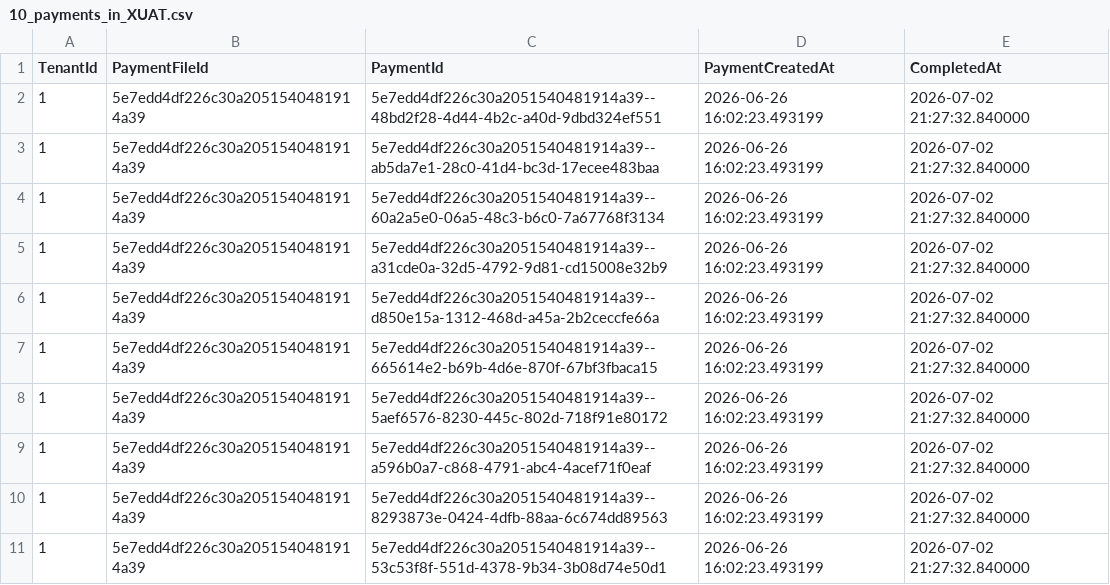
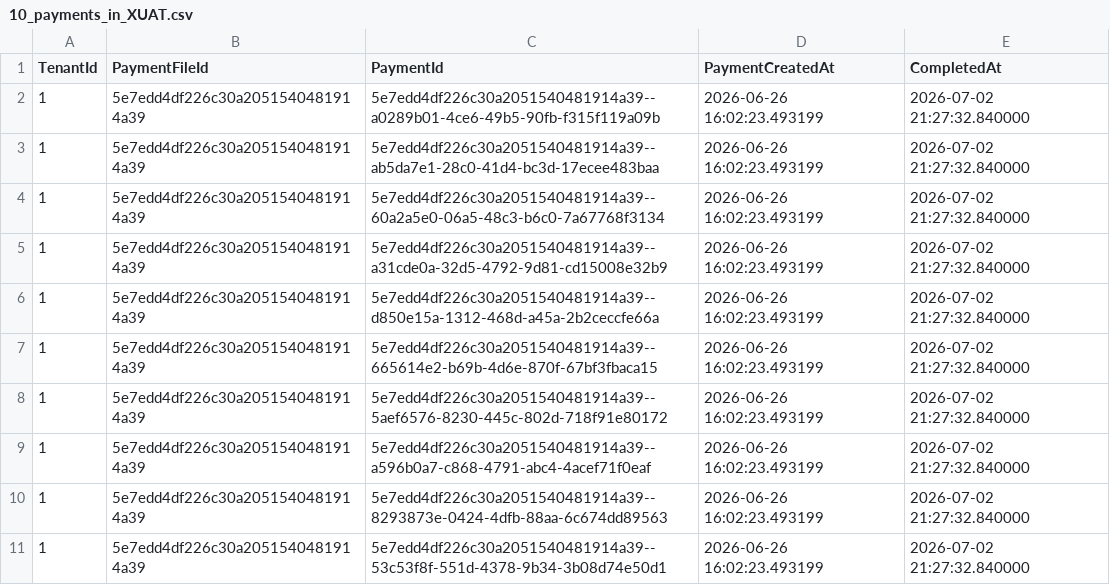
Before and after one commit to joshua1101/testDocStorage, a CSV file: 3BillingCsvs/XUAT/10_payments_in_XUAT.csv, drawn as a sheet.

```diff
--- a/3BillingCsvs/XUAT/10_payments_in_XUAT.csv
+++ b/3BillingCsvs/XUAT/10_payments_in_XUAT.csv
@@ -1,3 +1,3 @@
 TenantId,PaymentFileId,PaymentId,PaymentCreatedAt,CompletedAt
-1,5e7edd4df226c30a2051540481914a39,5e7edd4df226c30a2051540481914a39--48bd2f28-4d44-4b2c-a40d-9dbd324ef551,2026-06-26 16:02:23.493199,2026-07-02 21:27:32.840000
+1,5e7edd4df226c30a2051540481914a39,5e7edd4df226c30a2051540481914a39--a0289b01-4ce6-49b5-90fb-f315f119a09b,2026-06-26 16:02:23.493199,2026-07-02 21:27:32.840000
 1,5e7edd4df226c30a2051540481914a39,5e7edd4df226c30a2051540481914a39--ab5da7e1-28c0-41d4-bc3d-17ecee483baa,2026-06-26 16:02:23.493199,2026-07-02 21:27:32.840000
```
